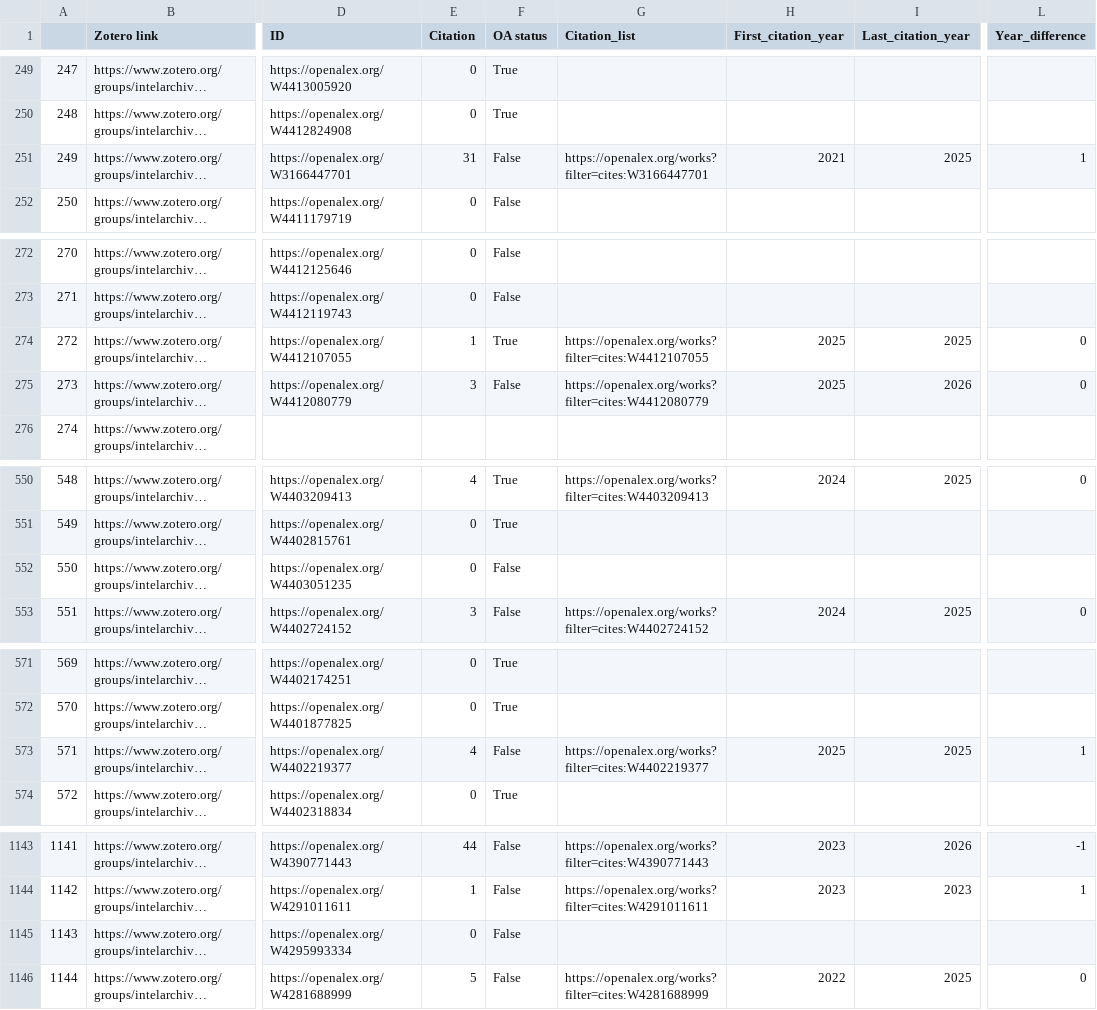
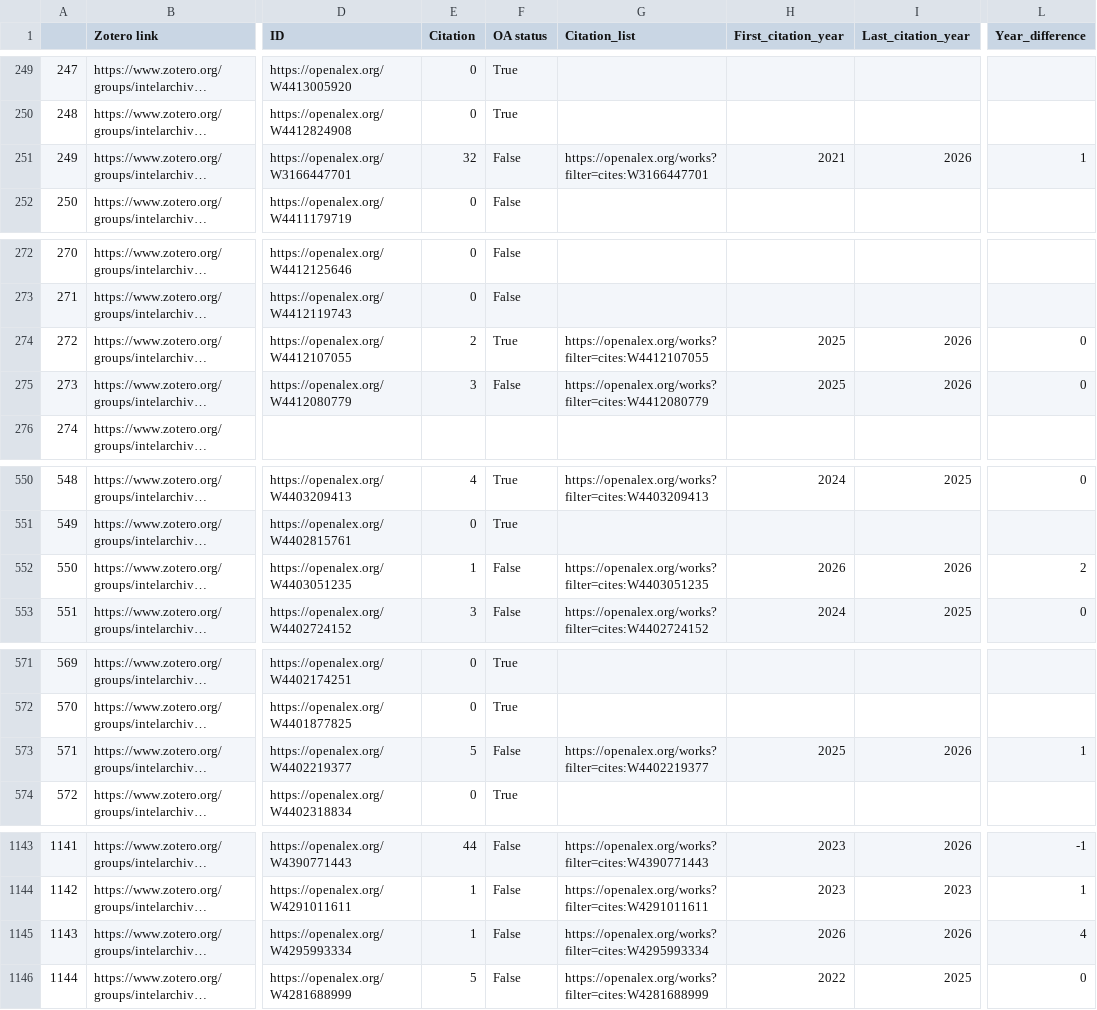
Before and after one commit to yusufaliozkan/clone-zotero-intelligence-bibliography, a CSV file: citations.csv, drawn as a sheet; only a part is shown, gaps mark what is left out; long unchanged cells end in …; the diff covers the shown part only; the diff names each change by its address in the sheet, - before the commit and + after, or states it on an @@ line.

Commit message:
Update Zotero data

```diff
--- a/citations.csv
+++ b/citations.csv
-E251 (Citation): 31
+E251 (Citation): 32
-I251 (Last_citation_year): 2025
+I251 (Last_citation_year): 2026
-E274 (Citation): 1
+E274 (Citation): 2
-I274 (Last_citation_year): 2025
+I274 (Last_citation_year): 2026
-E552 (Citation): 0
+E552 (Citation): 1
-G552 (Citation_list): (empty)
+G552 (Citation_list): https://openalex.org/works?filter=cites:W4403051235
-H552 (First_citation_year): (empty)
+H552 (First_citation_year): 2026
-I552 (Last_citation_year): (empty)
+I552 (Last_citation_year): 2026
-L552 (Year_difference): (empty)
+L552 (Year_difference): 2
-E573 (Citation): 4
+E573 (Citation): 5
-I573 (Last_citation_year): 2025
+I573 (Last_citation_year): 2026
-E1145 (Citation): 0
+E1145 (Citation): 1
-G1145 (Citation_list): (empty)
+G1145 (Citation_list): https://openalex.org/works?filter=cites:W4295993334
-H1145 (First_citation_year): (empty)
+H1145 (First_citation_year): 2026
-I1145 (Last_citation_year): (empty)
+I1145 (Last_citation_year): 2026
-L1145 (Year_difference): (empty)
+L1145 (Year_difference): 4
```
Also changed, not shown: 34 edited cells elsewhere in this file, countries.csv, gpe.csv, 2 other files.
